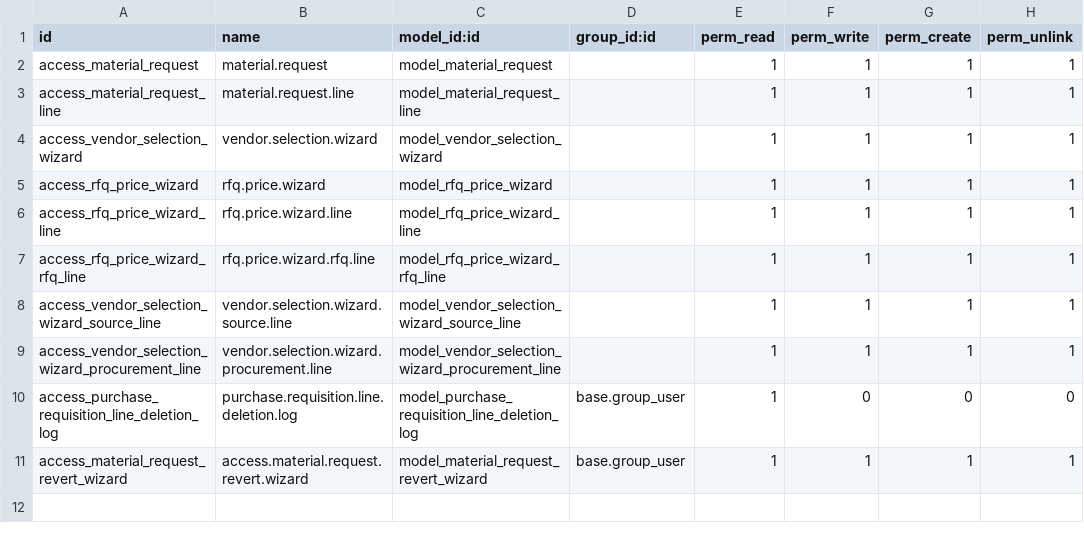
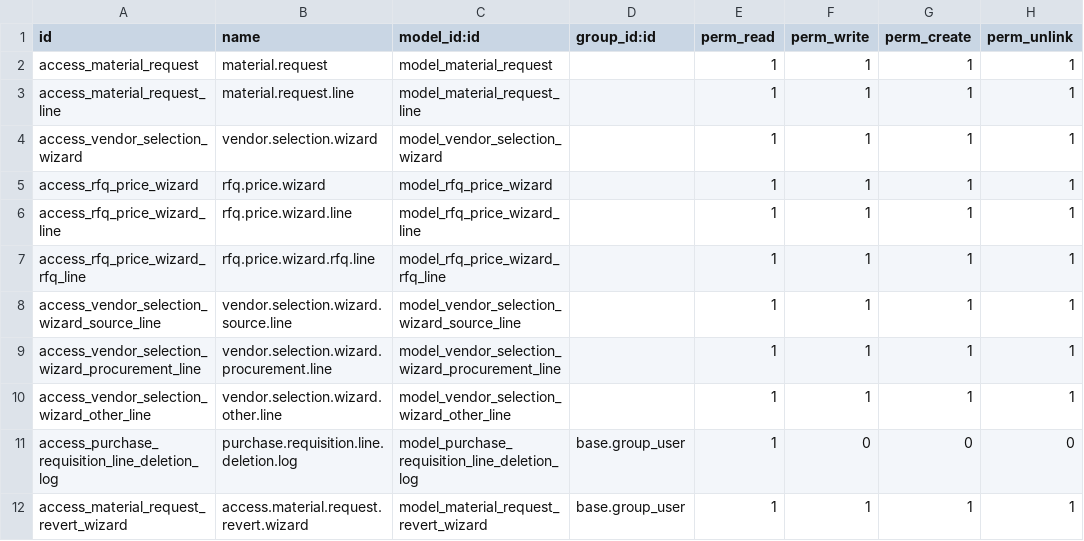
Before and after one commit to Saylani-Welfare-Trust/swit-odoo, a CSV file: custom-addons/bn_material_request/security/ir.model.access.csv, drawn as a sheet; the diff names each change by its address in the sheet, - before the commit and + after, or states it on an @@ line.

```diff
--- a/custom-addons/bn_material_request/security/ir.model.access.csv
+++ b/custom-addons/bn_material_request/security/ir.model.access.csv
+row 10: access_vendor_selection_wizard_other_line | vendor.selection.wizard.other.line | model_vendor_selection_wizard_other_line |  | 1 | 1 | 1 | 1
```
Also changed, not shown: 2 other files.
